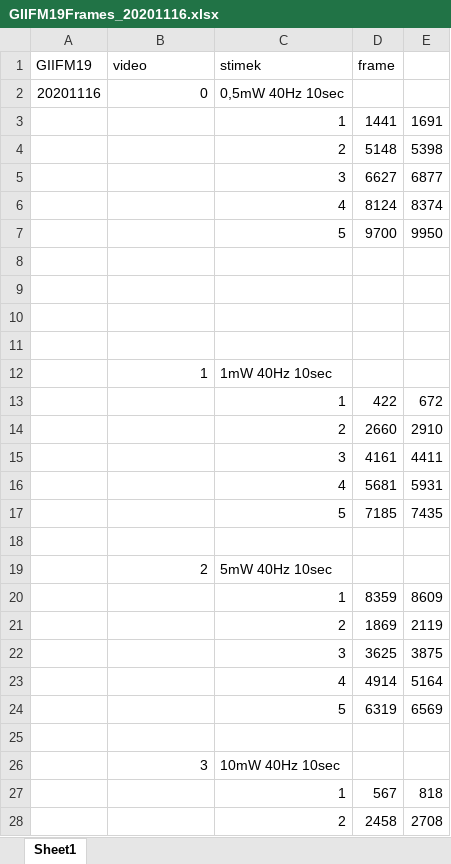
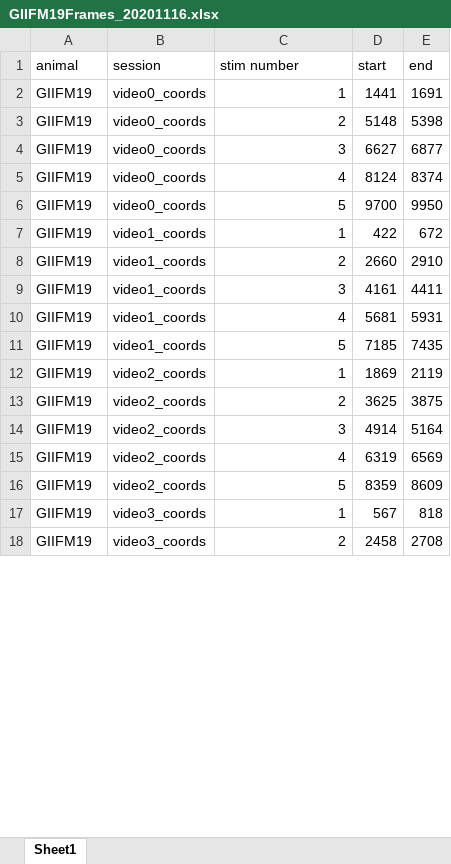
Before and after one commit to viktorpm/glyci_analysis, an Excel workbook: turning/GIIFM19/GIIFM19Frames_20201116.xlsx, sheet Sheet1, drawn as a sheet; only a part is shown; values as stored, in another font and other column widths than the file's, no borders; removed rows and columns are numbered as before the commit, all else as after; the diff covers the shown part only; the diff names each change by its address in the sheet, - before the commit and + after, or states it on an @@ line.

Commit message:
frame csv

```diff
--- a/turning/GIIFM19/GIIFM19Frames_20201116.xlsx (sheet Sheet1)
+++ b/turning/GIIFM19/GIIFM19Frames_20201116.xlsx (sheet Sheet1)
-row 1: GIIFM19 | video | stimek | frame
-row 2: 20201116 | 0 | 0,5mW 40Hz 10sec
+row 1: animal | session | stim number | start | end
-A2:A6: (empty)
+A2:A6: GIIFM19
-B2:B6: (empty)
+B2:B6: video0_coords
-row 8: (empty)
-row 9: (empty)
-row 10: (empty)
-row 11: (empty)
-row 12:  | 1 | 1mW 40Hz 10sec
-A7:A11: (empty)
+A7:A11: GIIFM19
-B7:B11: (empty)
+B7:B11: video1_coords
-row 12: (empty)
+row 12: GIIFM19 | video2_coords | 1 | 1869 | 2119
-row 19:  | 2 | 5mW 40Hz 10sec
-row 20:  |  | 1 | 8359 | 8609
-row 21:  |  | 2 | 1869 | 2119
-row 22:  |  | 3 | 3625 | 3875
-row 23:  |  | 4 | 4914 | 5164
-row 24:  |  | 5 | 6319 | 6569
-row 13: (empty)
+row 13: GIIFM19 | video2_coords | 2 | 3625 | 3875
-row 26:  | 3 | 10mW 40Hz 10sec
+row 14: GIIFM19 | video2_coords | 3 | 4914 | 5164
+row 15: GIIFM19 | video2_coords | 4 | 6319 | 6569
+row 16: GIIFM19 | video2_coords | 5 | 8359 | 8609
-A17:A18: (empty)
+A17:A18: GIIFM19
-B17:B18: (empty)
+B17:B18: video3_coords
```
Also changed, not shown: 4 removed rows and 18 edited cells elsewhere in this sheet, formulas that keep their value, 1 other file.
